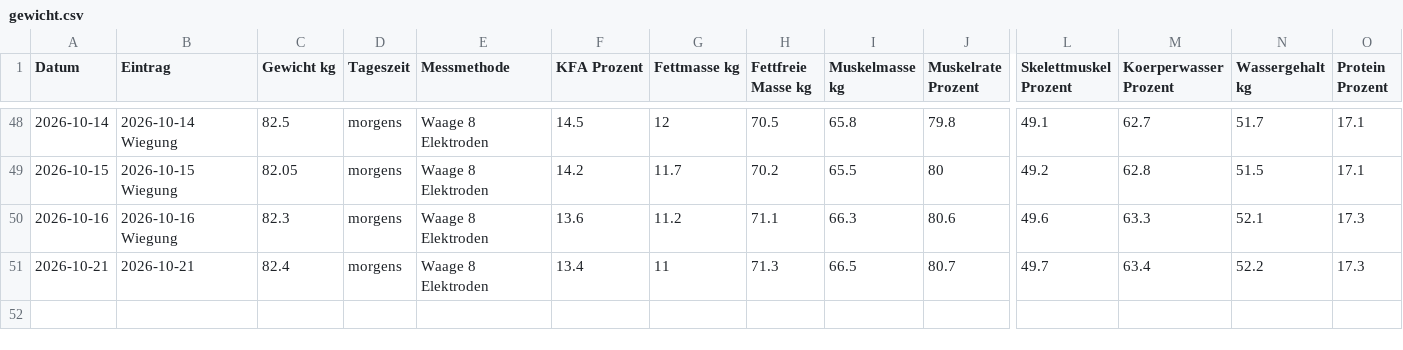
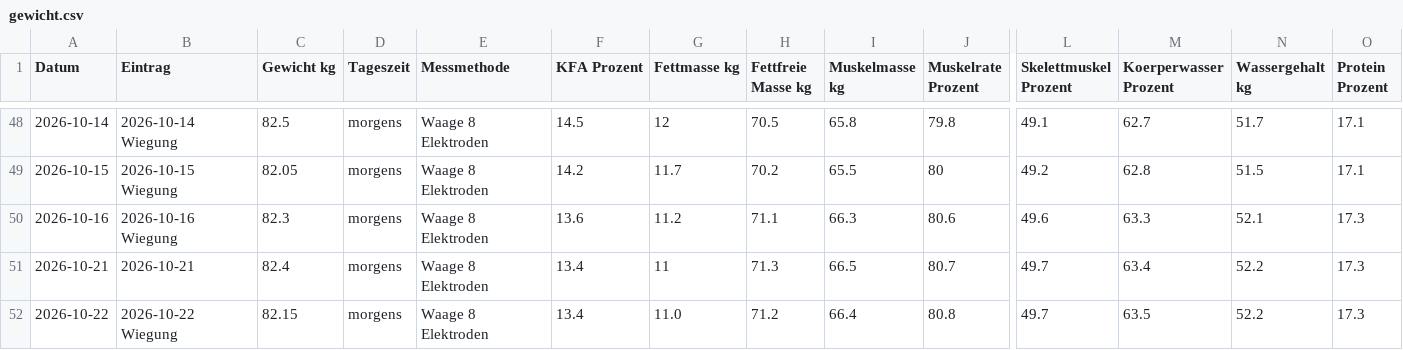
Before and after one commit to simonroderich/fitness-tracker, a CSV file: daten/gewicht.csv, drawn as a sheet; only a part is shown, gaps mark what is left out; rows hold the shown columns only; the diff names each change by its address in the sheet, - before the commit and + after, or states it on an @@ line.

```diff
--- a/daten/gewicht.csv
+++ b/daten/gewicht.csv
+row 52: 2026-10-22 | 2026-10-22 Wiegung | 82.15 | morgens | Waage 8 Elektroden | 13.4 | 11.0 | 71.2 | 66.4 | 80.8 | 49.7 | 63.5 | 52.2 | 17.3
```
